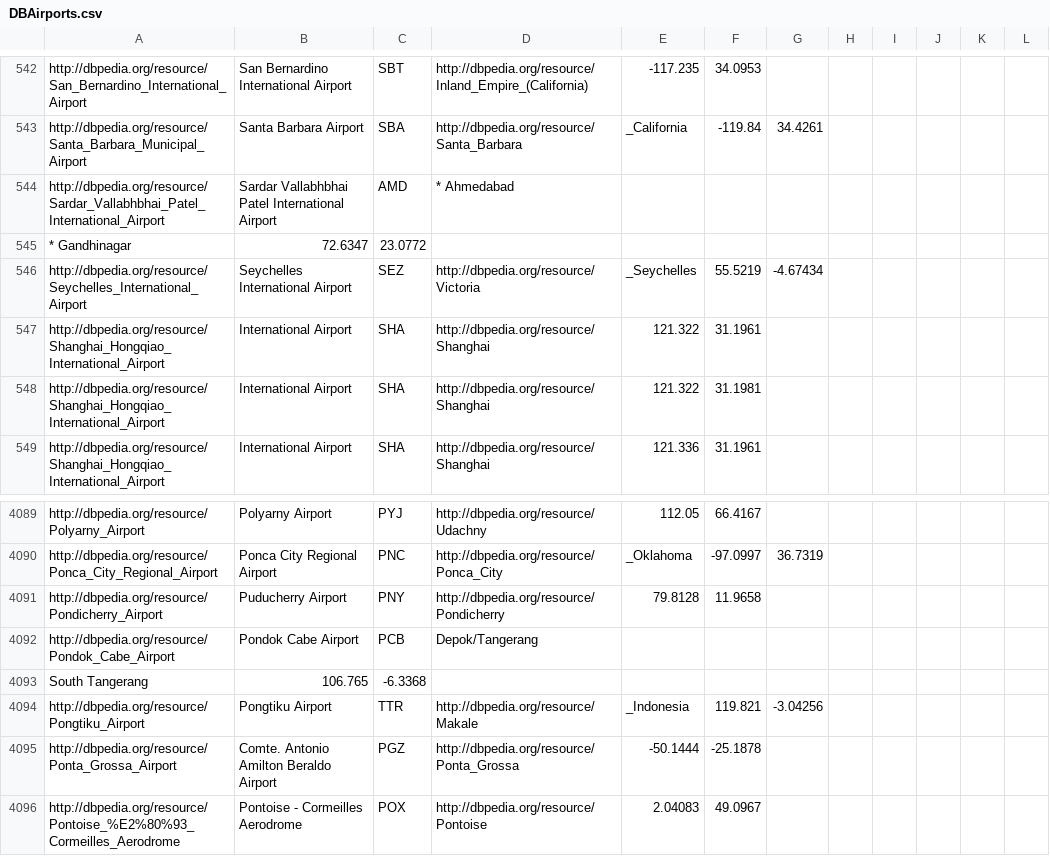
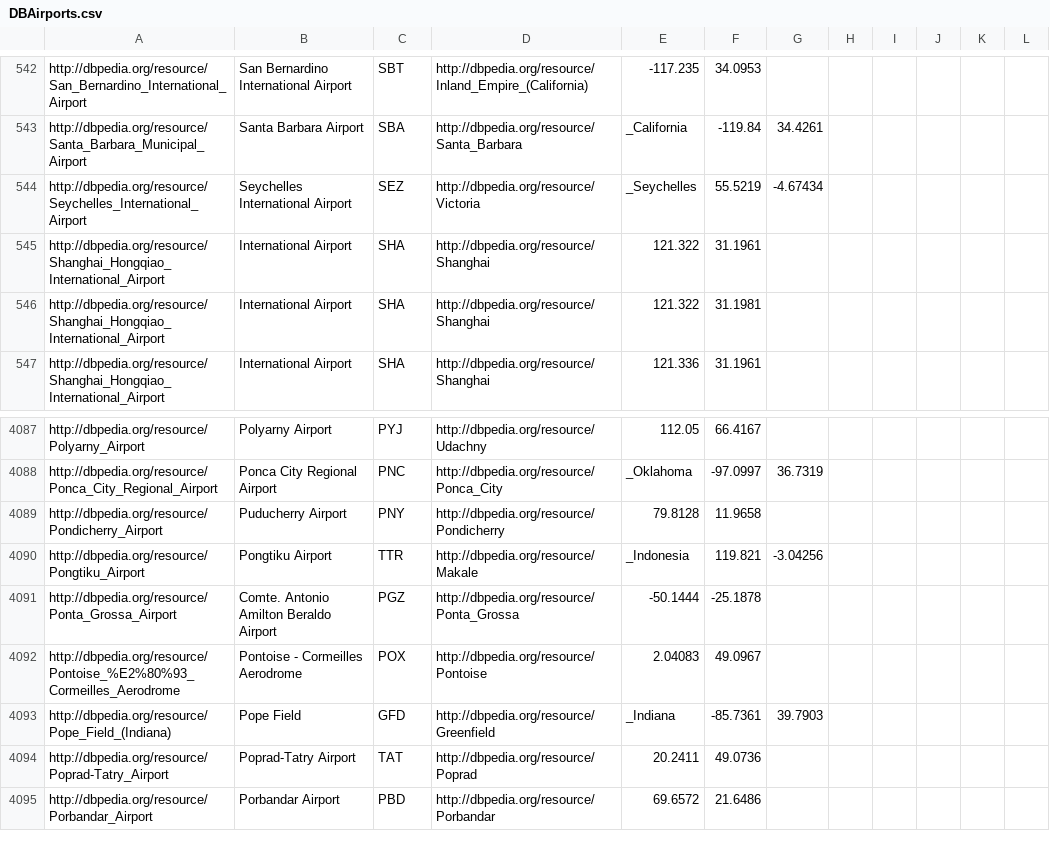
Before and after one commit to ecsdi2015/ECSDILab, a CSV file: FlightData/DBAirports.csv, drawn as a sheet; only a part is shown, gaps mark what is left out; the shorter side is filled out with more unchanged rows; the diff names each change by its address in the sheet, - before the commit and + after, or states it on an @@ line.

```diff
--- a/FlightData/DBAirports.csv
+++ b/FlightData/DBAirports.csv
-row 544: http://dbpedia.org/resource/Sardar_Vallabhbhai_Patel_International_Airport | Sardar Vallabhbhai Patel International Airport | AMD | * Ahmedabad
-row 545: * Gandhinagar | 72.6347 | 23.0772
-row 4092: http://dbpedia.org/resource/Pondok_Cabe_Airport | Pondok Cabe Airport | PCB | Depok/Tangerang
-row 4093: South Tangerang | 106.765 | -6.3368
```
Also changed, not shown: 24 other files.
